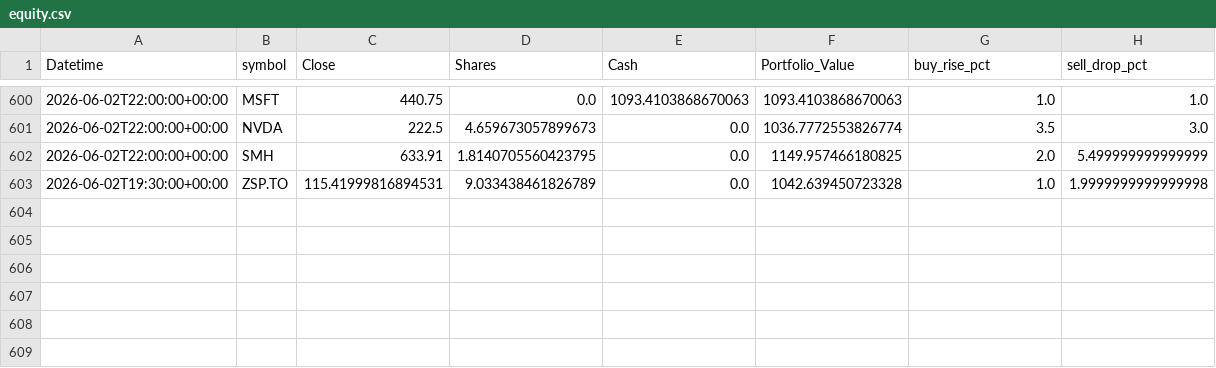
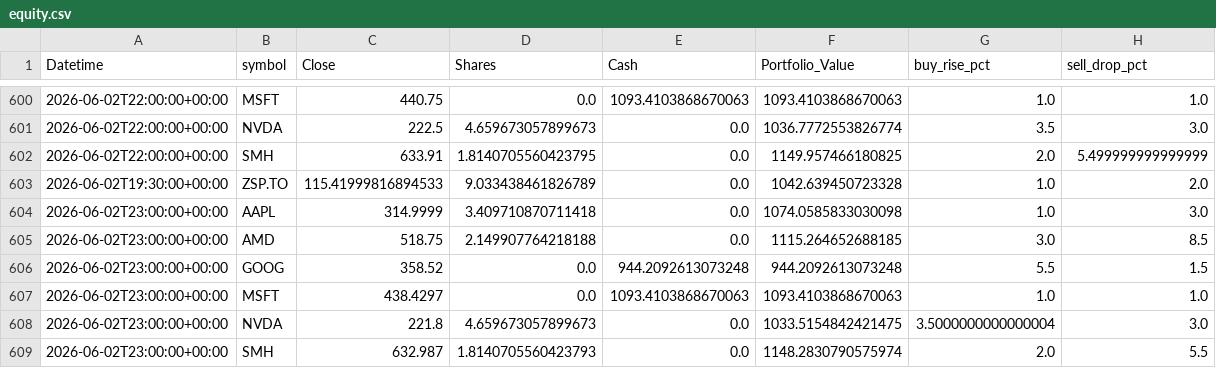
Before and after one commit to phungthien97/autonomous-trade-alerts, a CSV file: state/equity.csv, drawn as a sheet; only a part is shown, gaps mark what is left out.

```diff
--- a/state/equity.csv
+++ b/state/equity.csv
@@ -602,2 +602,8 @@ Datetime,symbol,Close,Shares,Cash,Portfolio_Value,buy_rise_pct,sell_drop_pct
 2026-06-02T22:00:00+00:00,SMH,633.91,1.8140705560423795,0.0,1149.957466180825,2.0,5.499999999999999
-2026-06-02T19:30:00+00:00,ZSP.TO,115.41999816894531,9.033438461826789,0.0,1042.639450723328,1.0,1.9999999999999998
+2026-06-02T19:30:00+00:00,ZSP.TO,115.41999816894533,9.033438461826789,0.0,1042.639450723328,1.0,2.0
+2026-06-02T23:00:00+00:00,AAPL,314.9999,3.409710870711418,0.0,1074.0585833030098,1.0,3.0
+2026-06-02T23:00:00+00:00,AMD,518.75,2.149907764218188,0.0,1115.264652688185,3.0,8.5
+2026-06-02T23:00:00+00:00,GOOG,358.52,0.0,944.2092613073248,944.2092613073248,5.5,1.5
+2026-06-02T23:00:00+00:00,MSFT,438.4297,0.0,1093.4103868670063,1093.4103868670063,1.0,1.0
+2026-06-02T23:00:00+00:00,NVDA,221.8,4.659673057899673,0.0,1033.5154842421475,3.5000000000000004,3.0
+2026-06-02T23:00:00+00:00,SMH,632.987,1.8140705560423793,0.0,1148.2830790575974,2.0,5.5
```
Also changed, not shown: 1 other file.
